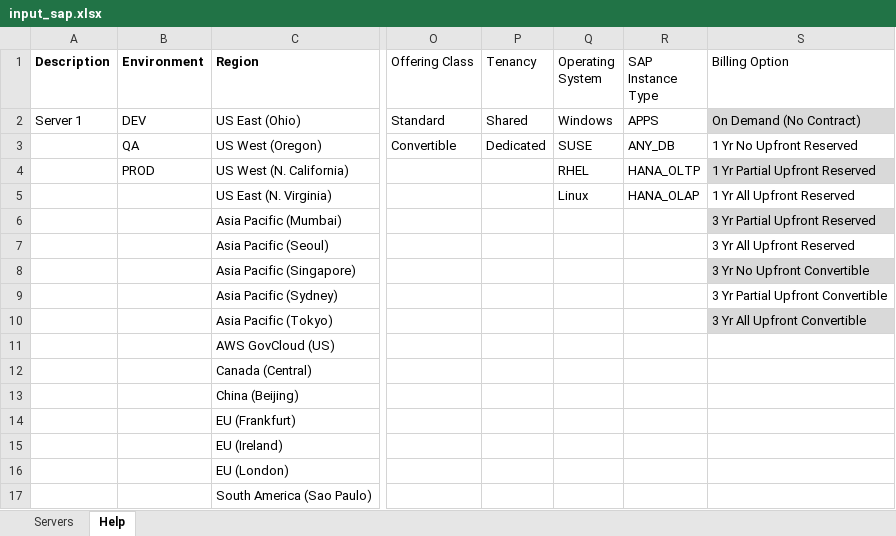
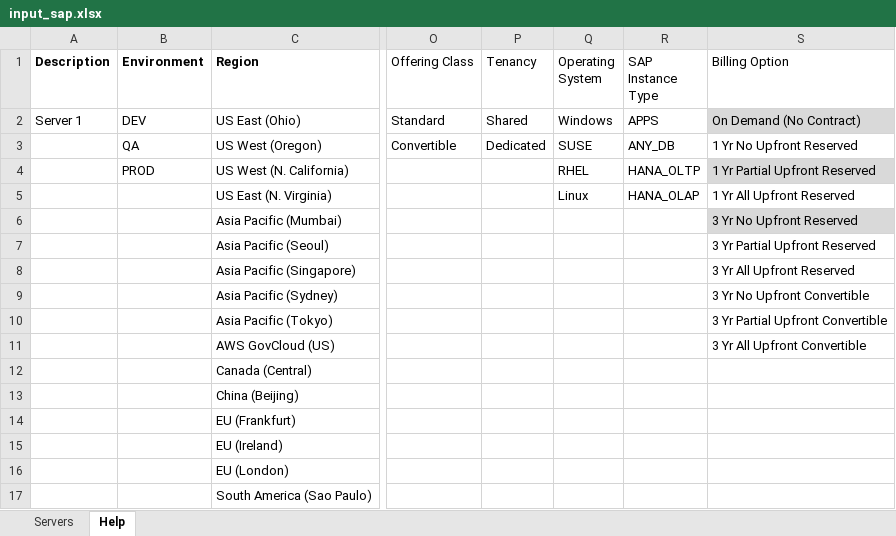
Before and after one commit to mravanini/ProposalCalculator, an Excel workbook: input_sap.xlsx, sheet Help, drawn as a sheet; only a part is shown, gaps mark what is left out; values as stored, in another font and other column widths than the file's, no borders; table styles not drawn; the diff names each change by its address in the sheet, - before the commit and + after, or states it on an @@ line.

Commit message:
adding new Billing Option: 3YNU

```diff
--- a/input_sap.xlsx (sheet Help)
+++ b/input_sap.xlsx (sheet Help)
-S6 (Billing Option): 3 Yr Partial Upfront Reserved
+S6 (Billing Option): 3 Yr No Upfront Reserved
-S7 (Billing Option): 3 Yr All Upfront Reserved
+S7 (Billing Option): 3 Yr Partial Upfront Reserved
-S8 (Billing Option): 3 Yr No Upfront Convertible
+S8 (Billing Option): 3 Yr All Upfront Reserved
-S8 fill: #D9D9D9
+S8 fill: none
-S9 (Billing Option): 3 Yr Partial Upfront Convertible
+S9 (Billing Option): 3 Yr No Upfront Convertible
-S10 (Billing Option): 3 Yr All Upfront Convertible
+S10 (Billing Option): 3 Yr Partial Upfront Convertible
-S10 fill: #D9D9D9
+S10 fill: none
-S11 (Billing Option): (empty)
+S11 (Billing Option): 3 Yr All Upfront Convertible
```
Also changed, not shown: 4 other files.
